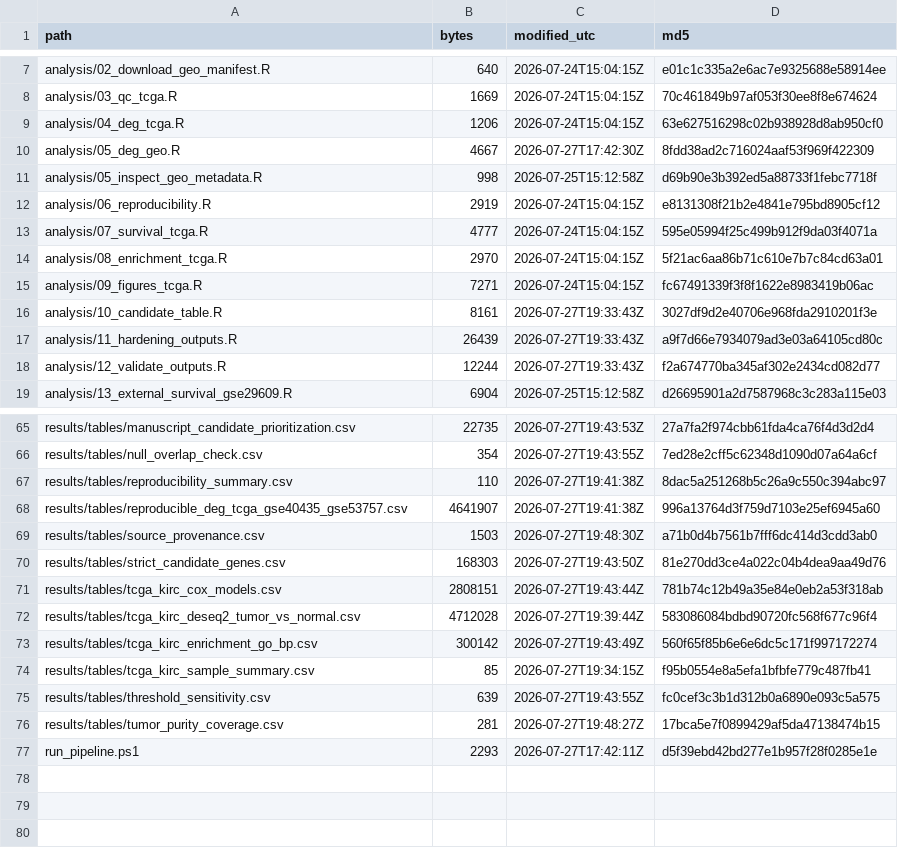
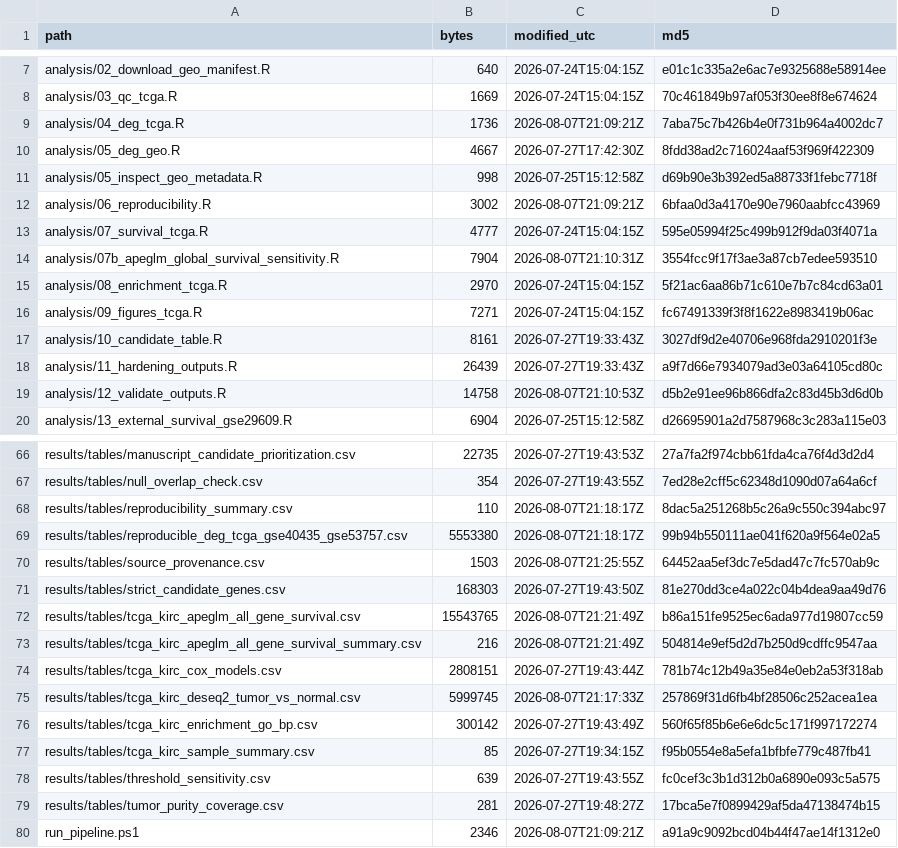
Before and after one commit to ArjunCodess/HYDRA-ccRCC, a CSV file: results/tables/run_manifest.csv, drawn as a sheet; only a part is shown, gaps mark what is left out; the diff covers the shown part only.

Commit message:
record apeglm sensitivity results

```diff
--- a/results/tables/run_manifest.csv
+++ b/results/tables/run_manifest.csv
@@ -8,7 +8,8 @@ analysis/02_download_geo_manifest.R,640,2026-07-24T15:04:15Z,e01c1c335a2e6ac7e93
 analysis/03_qc_tcga.R,1669,2026-07-24T15:04:15Z,70c461849b97af053f30ee8f8e674624
-analysis/04_deg_tcga.R,1206,2026-07-24T15:04:15Z,63e627516298c02b938928d8ab950cf0
+analysis/04_deg_tcga.R,1736,2026-08-07T21:09:21Z,7aba75c7b426b4e0f731b964a4002dc7
 analysis/05_deg_geo.R,4667,2026-07-27T17:42:30Z,8fdd38ad2c716024aaf53f969f422309
 analysis/05_inspect_geo_metadata.R,998,2026-07-25T15:12:58Z,d69b90e3b392ed5a88733f1febc7718f
-analysis/06_reproducibility.R,2919,2026-07-24T15:04:15Z,e8131308f21b2e4841e795bd8905cf12
+analysis/06_reproducibility.R,3002,2026-08-07T21:09:21Z,6bfaa0d3a4170e90e7960aabfcc43969
 analysis/07_survival_tcga.R,4777,2026-07-24T15:04:15Z,595e05994f25c499b912f9da03f4071a
+analysis/07b_apeglm_global_survival_sensitivity.R,7904,2026-08-07T21:10:31Z,3554fcc9f17f3ae3a87cb7edee593510
 analysis/08_enrichment_tcga.R,2970,2026-07-24T15:04:15Z,5f21ac6aa86b71c610e7b7c84cd63a01
@@ -17,3 +18,3 @@ analysis/10_candidate_table.R,8161,2026-07-27T19:33:43Z,3027df9d2e40706e968fda29
 analysis/11_hardening_outputs.R,26439,2026-07-27T19:33:43Z,a9f7d66e7934079ad3e03a64105cd80c
-analysis/12_validate_outputs.R,12244,2026-07-27T19:33:43Z,f2a674770ba345af302e2434cd082d77
+analysis/12_validate_outputs.R,14758,2026-08-07T21:10:53Z,d5b2e91ee96b866dfa2c83d45b3d6d0b
 analysis/13_external_survival_gse29609.R,6904,2026-07-25T15:12:58Z,d26695901a2d7587968c3c283a115e03
@@ -66,8 +67,10 @@ results/tables/manuscript_candidate_prioritization.csv,22735,2026-07-27T19:43:53
 results/tables/null_overlap_check.csv,354,2026-07-27T19:43:55Z,7ed28e2cff5c62348d1090d07a64a6cf
-results/tables/reproducibility_summary.csv,110,2026-07-27T19:41:38Z,8dac5a251268b5c26a9c550c394abc97
-results/tables/reproducible_deg_tcga_gse40435_gse53757.csv,4641907,2026-07-27T19:41:38Z,996a13764d3f759d7103e25ef6945a60
-results/tables/source_provenance.csv,1503,2026-07-27T19:48:30Z,a71b0d4b7561b7fff6dc414d3cdd3ab0
+results/tables/reproducibility_summary.csv,110,2026-08-07T21:18:17Z,8dac5a251268b5c26a9c550c394abc97
+results/tables/reproducible_deg_tcga_gse40435_gse53757.csv,5553380,2026-08-07T21:18:17Z,99b94b550111ae041f620a9f564e02a5
+results/tables/source_provenance.csv,1503,2026-08-07T21:25:55Z,64452aa5ef3dc7e5dad47c7fc570ab9c
 results/tables/strict_candidate_genes.csv,168303,2026-07-27T19:43:50Z,81e270dd3ce4a022c04b4dea9aa49d76
+results/tables/tcga_kirc_apeglm_all_gene_survival.csv,15543765,2026-08-07T21:21:49Z,b86a151fe9525ec6ada977d19807cc59
+results/tables/tcga_kirc_apeglm_all_gene_survival_summary.csv,216,2026-08-07T21:21:49Z,504814e9ef5d2d7b250d9cdffc9547aa
 results/tables/tcga_kirc_cox_models.csv,2808151,2026-07-27T19:43:44Z,781b74c12b49a35e84e0eb2a53f318ab
-results/tables/tcga_kirc_deseq2_tumor_vs_normal.csv,4712028,2026-07-27T19:39:44Z,583086084bdbd90720fc568f677c96f4
+results/tables/tcga_kirc_deseq2_tumor_vs_normal.csv,5999745,2026-08-07T21:17:33Z,257869f31d6fb4bf28506c252acea1ea
 results/tables/tcga_kirc_enrichment_go_bp.csv,300142,2026-07-27T19:43:49Z,560f65f85b6e6e6dc5c171f997172274
@@ -76,2 +79,2 @@ results/tables/threshold_sensitivity.csv,639,2026-07-27T19:43:55Z,fc0cef3c3b1d31
 results/tables/tumor_purity_coverage.csv,281,2026-07-27T19:48:27Z,17bca5e7f0899429af5da47138474b15
-run_pipeline.ps1,2293,2026-07-27T17:42:11Z,d5f39ebd42bd277e1b957f28f0285e1e
+run_pipeline.ps1,2346,2026-08-07T21:09:21Z,a91a9c9092bcd04b44f47ae14f1312e0
```
Also changed, not shown: 12 edited cells elsewhere in this file, results/tables/source_provenance.csv, 5 other files.
